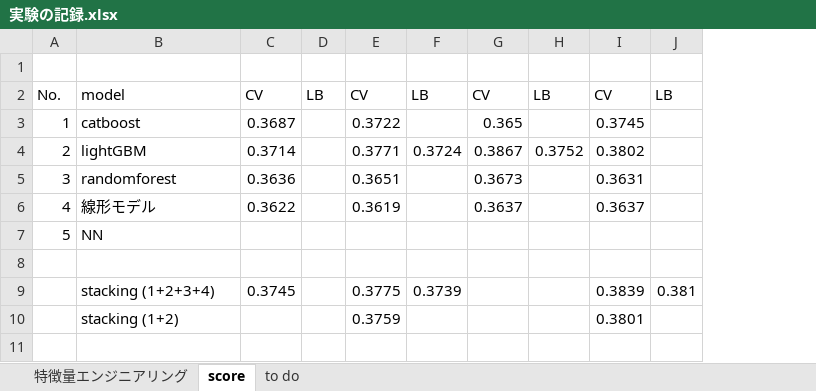
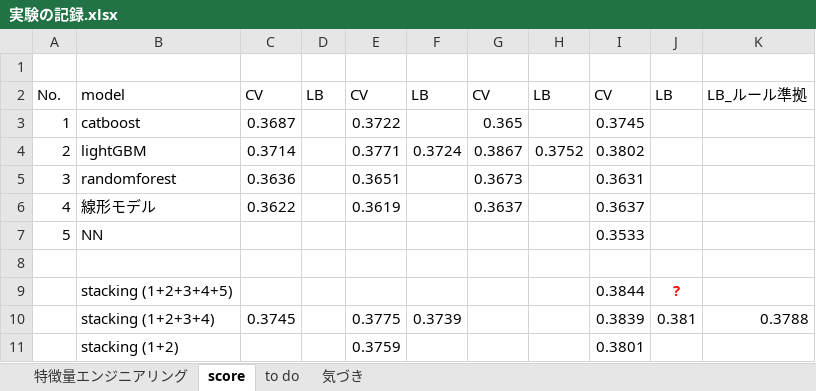
Before and after one commit to nkai8102/green, an Excel workbook: 実験の記録.xlsx, sheet score, drawn as a sheet; values as stored, in another font and other column widths than the file's, no borders; the diff names each change by its address in the sheet, - before the commit and + after, or states it on an @@ line.

Commit message:
tabnet実装、stacking, LB=0.381

```diff
--- a/実験の記録.xlsx (sheet score)
+++ b/実験の記録.xlsx (sheet score)
+sheet tab: 気づき
+column K, row 2: LB_ルール準拠; row 10: 0.3788
-I7: (empty)
+I7: 0.3533
+row 9:  | stacking (1+2+3+4+5) |  |  |  |  |  |  | 0.3844 | ?
```
Also changed, not shown: sheet to do, 40 other files.
